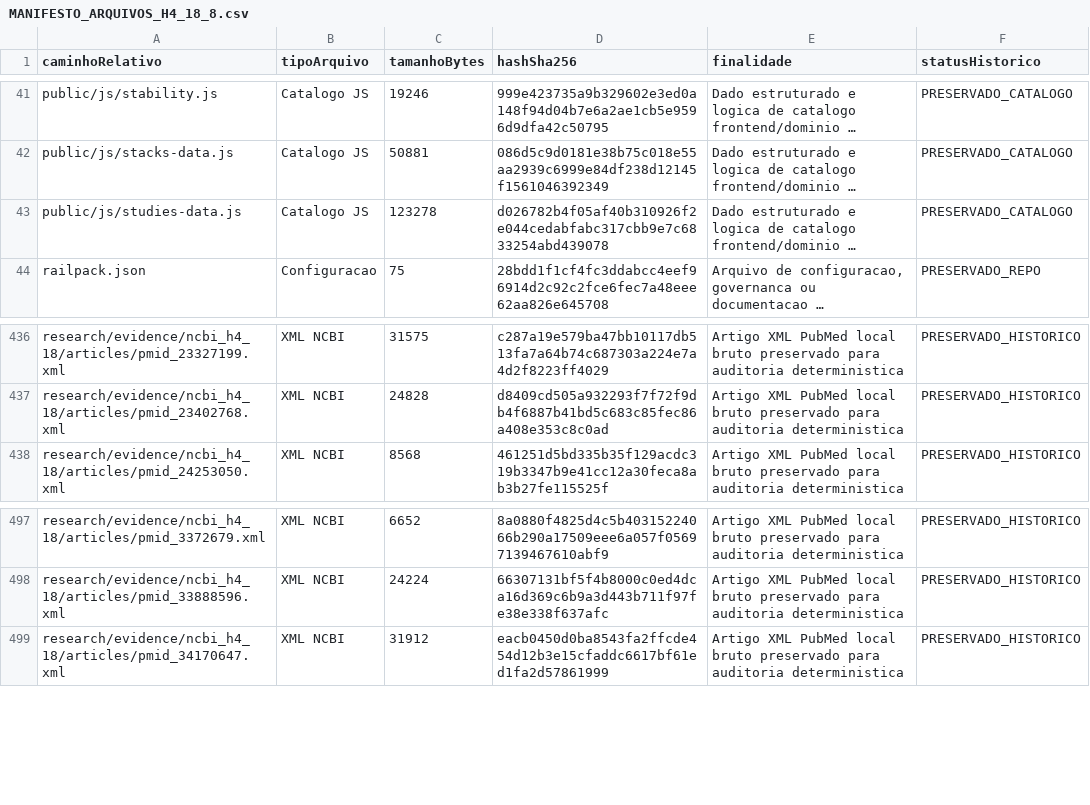
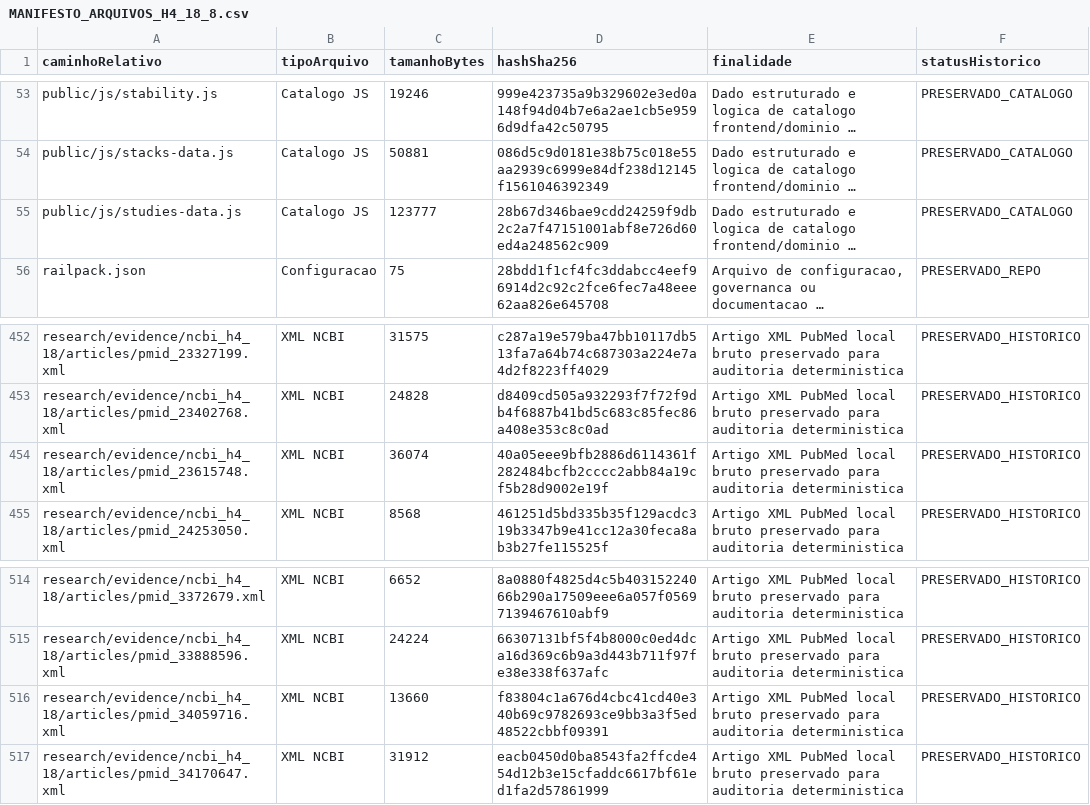
Before and after one commit to georgecolossi/PeptiPedia, a CSV file: research/evidence/MANIFESTO_ARQUIVOS_H4_18_8.csv, drawn as a sheet; only a part is shown, gaps mark what is left out; long unchanged cells end in …; addresses are those after the commit; the diff covers the shown part only; the diff names each change by its address in the sheet, - before the commit and + after, or states it on an @@ line.

```diff
--- a/research/evidence/MANIFESTO_ARQUIVOS_H4_18_8.csv
+++ b/research/evidence/MANIFESTO_ARQUIVOS_H4_18_8.csv
-C55 (tamanhoBytes): 123278
+C55 (tamanhoBytes): 123777
-D55 (hashSha256): d026782b4f05af40b310926f2e044cedabfabc317cbb9e7c6833254abd439078
+D55 (hashSha256): 28b67d346bae9cdd24259f9db2c2a7f47151001abf8e726d60ed4a248562c909
+row 454: research/evidence/ncbi_h4_18/articles/pmid_23615748.xml | XML NCBI | 36074 | 40a05eee9bfb2886d6114361f282484bcfb2cccc2abb84a19cf5b28d9002e19f | Artigo XML PubMed local bruto preservado para auditoria deterministica | PRESERVADO_HISTORICO
+row 516: research/evidence/ncbi_h4_18/articles/pmid_34059716.xml | XML NCBI | 13660 | f83804c1a676d4cbc41cd40e340b69c9782693ce9bb3a3f5ed48522cbbf09391 | Artigo XML PubMed local bruto preservado para auditoria deterministica | PRESERVADO_HISTORICO
```
Also changed, not shown: 16 added rows and 26 edited cells elsewhere in this file, 4 other files.
